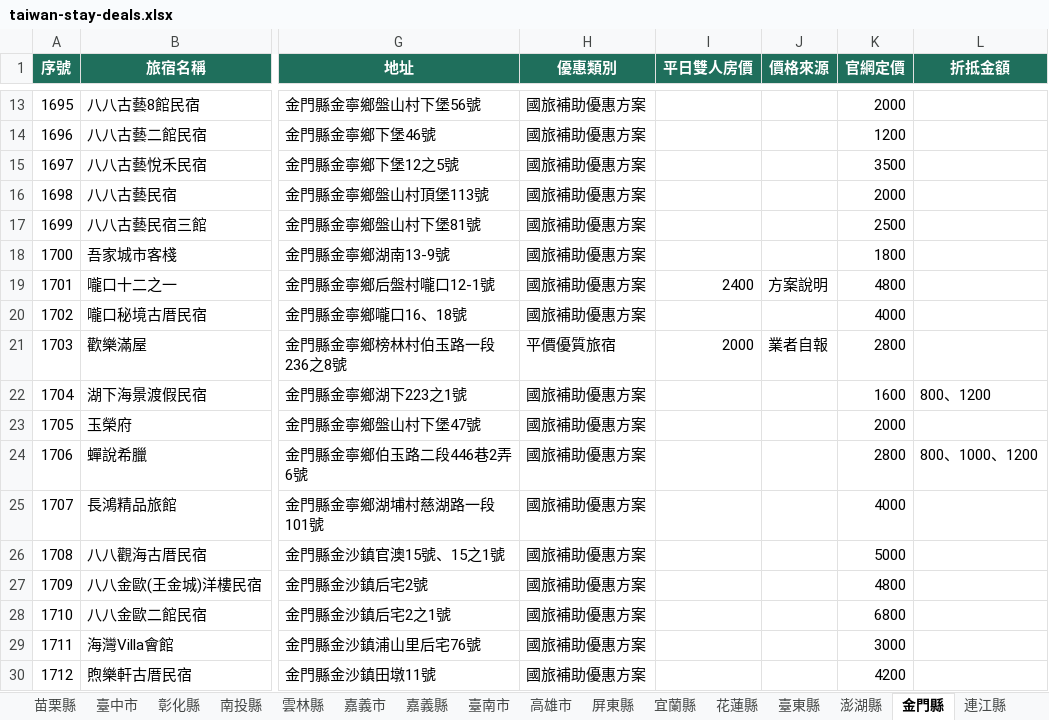
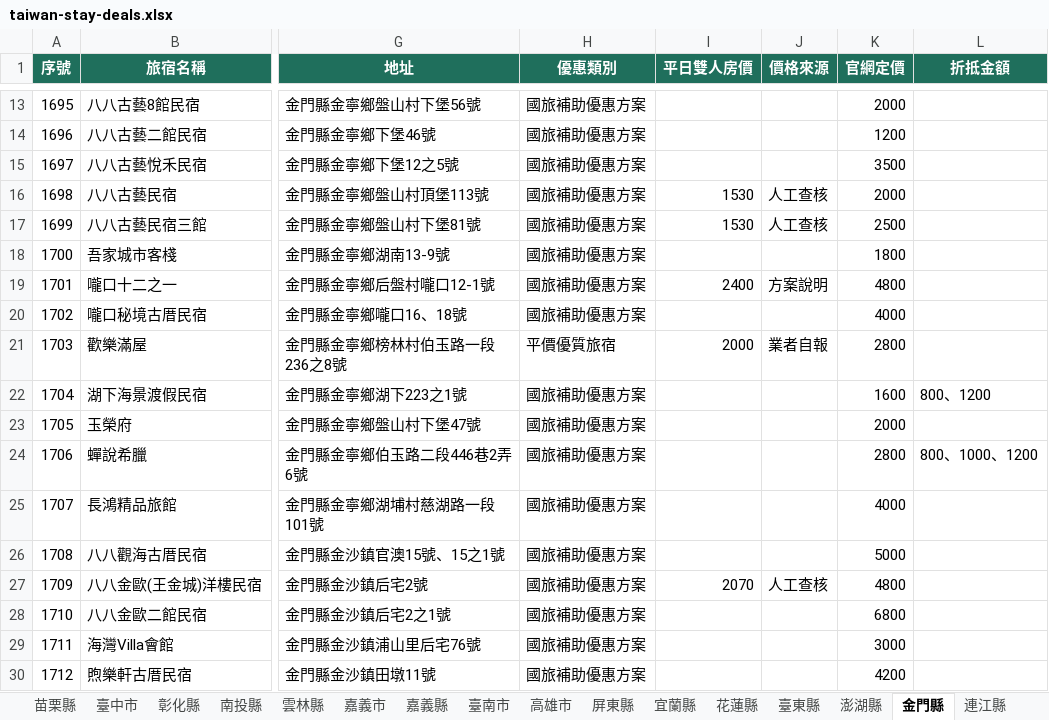
Before and after one commit to sky919247us/taiwan-stay-deals, an Excel workbook: public/data/downloads/taiwan-stay-deals.xlsx, sheet 金門縣, drawn as a sheet; only a part is shown, gaps mark what is left out; values as stored, in another font and other column widths than the file's, no borders; the diff names each change by its address in the sheet, - before the commit and + after, or states it on an @@ line.

```diff
--- a/public/data/downloads/taiwan-stay-deals.xlsx (sheet 金門縣)
+++ b/public/data/downloads/taiwan-stay-deals.xlsx (sheet 金門縣)
-I16:I17 (平日雙人房價): (empty)
+I16:I17 (平日雙人房價): 1530
-J16:J17 (價格來源): (empty)
+J16:J17 (價格來源): 人工查核
-I27 (平日雙人房價): (empty)
+I27 (平日雙人房價): 2070
-J27 (價格來源): (empty)
+J27 (價格來源): 人工查核
```
Also changed, not shown: sheet 全部旅宿, sheet 臺東縣, sheet 花蓮縣, 26 other files.
